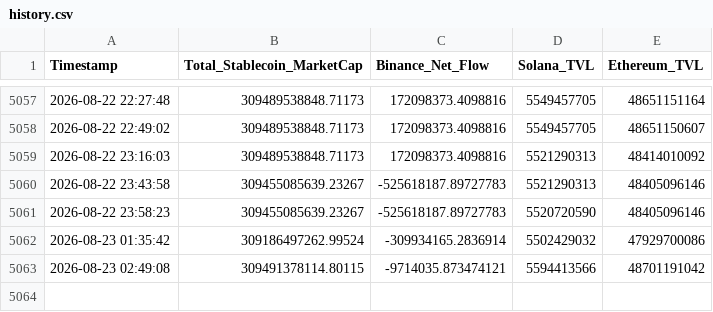
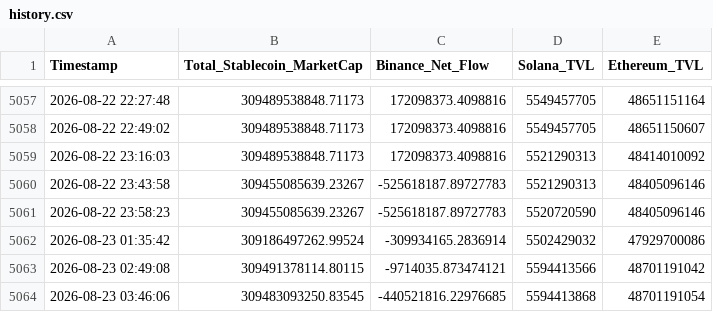
Before and after one commit to huyuyuan1989-oss/cexdex, a CSV file: reports/history.csv, drawn as a sheet; only a part is shown, gaps mark what is left out; the diff names each change by its address in the sheet, - before the commit and + after, or states it on an @@ line.

```diff
--- a/reports/history.csv
+++ b/reports/history.csv
+row 5064: 2026-08-23 03:46:06 | 309483093250.83545 | -440521816.22976685 | 5594413868 | 48701191054
```
Also changed, not shown: 4 other files.
